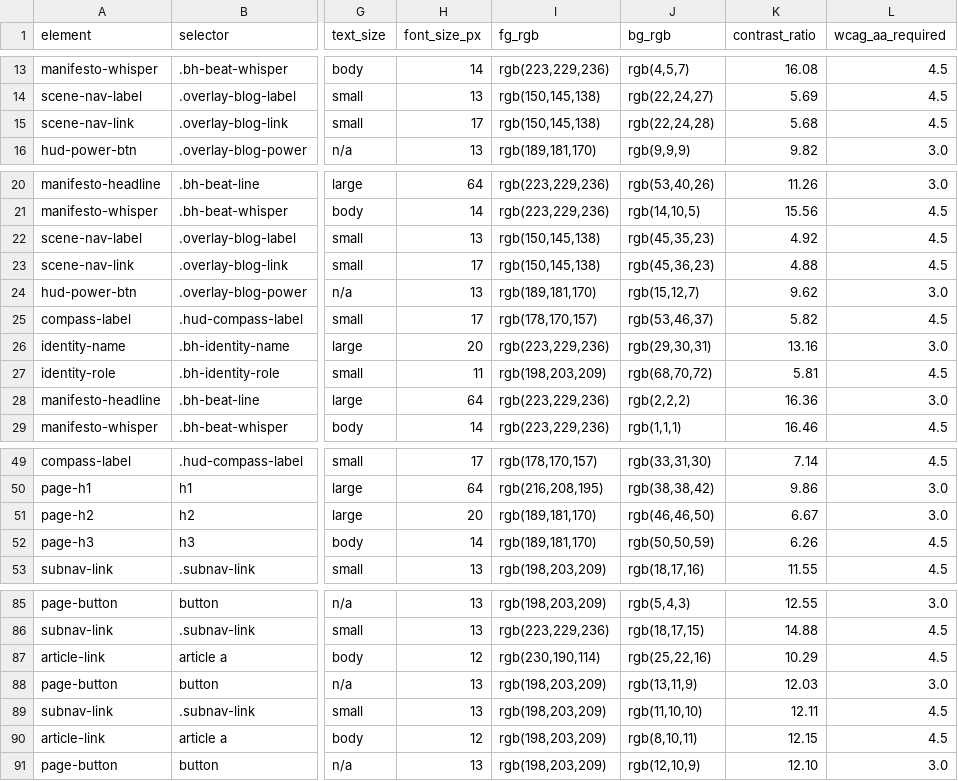
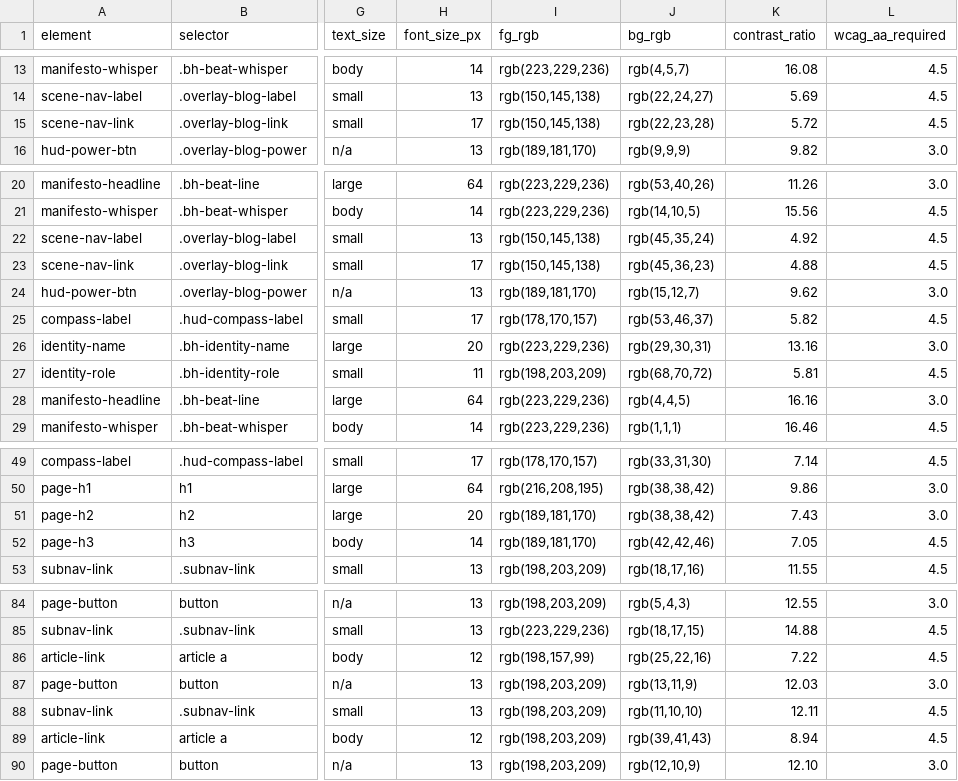
Before and after one commit to ilies-bel/personal-blog, a CSV file: evidence/accessibility/measured-contrast-targets.csv, drawn as a sheet; only a part is shown, gaps mark what is left out; addresses are those after the commit; the diff covers the shown part only; the diff names each change by its address in the sheet, - before the commit and + after, or states it on an @@ line.

```diff
--- a/evidence/accessibility/measured-contrast-targets.csv
+++ b/evidence/accessibility/measured-contrast-targets.csv
-J15 (bg_rgb): rgb(22,24,28)
+J15 (bg_rgb): rgb(22,23,28)
-K15 (contrast_ratio): 5.68
+K15 (contrast_ratio): 5.72
-J22 (bg_rgb): rgb(45,35,23)
+J22 (bg_rgb): rgb(45,35,24)
-J28 (bg_rgb): rgb(2,2,2)
+J28 (bg_rgb): rgb(4,4,5)
-K28 (contrast_ratio): 16.36
+K28 (contrast_ratio): 16.16
-J51 (bg_rgb): rgb(46,46,50)
+J51 (bg_rgb): rgb(38,38,42)
-K51 (contrast_ratio): 6.67
+K51 (contrast_ratio): 7.43
-J52 (bg_rgb): rgb(50,50,59)
+J52 (bg_rgb): rgb(42,42,46)
-K52 (contrast_ratio): 6.26
+K52 (contrast_ratio): 7.05
-I86 (fg_rgb): rgb(230,190,114)
+I86 (fg_rgb): rgb(198,157,99)
-K86 (contrast_ratio): 10.29
+K86 (contrast_ratio): 7.22
-J89 (bg_rgb): rgb(8,10,11)
+J89 (bg_rgb): rgb(39,41,43)
-K89 (contrast_ratio): 12.15
+K89 (contrast_ratio): 8.94
```
Also changed, not shown: 1 removed row and 27 edited cells elsewhere in this file, 4 other files.
